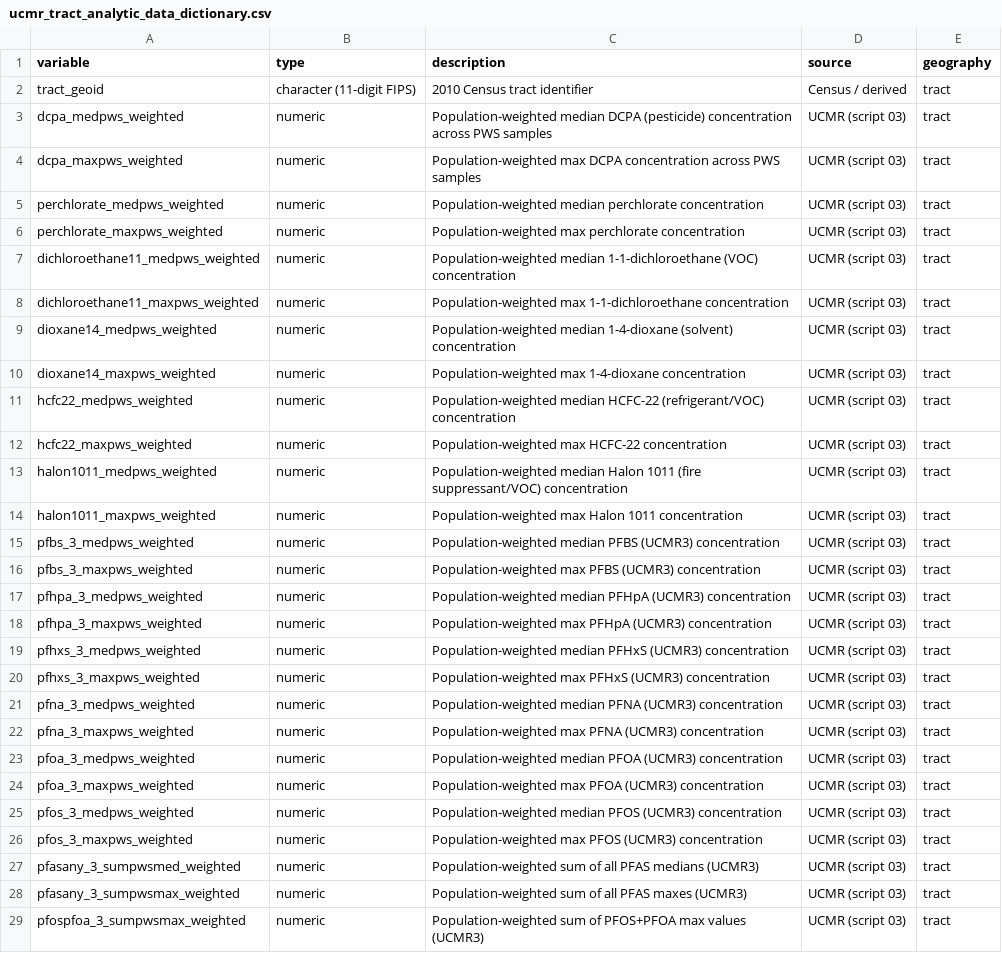
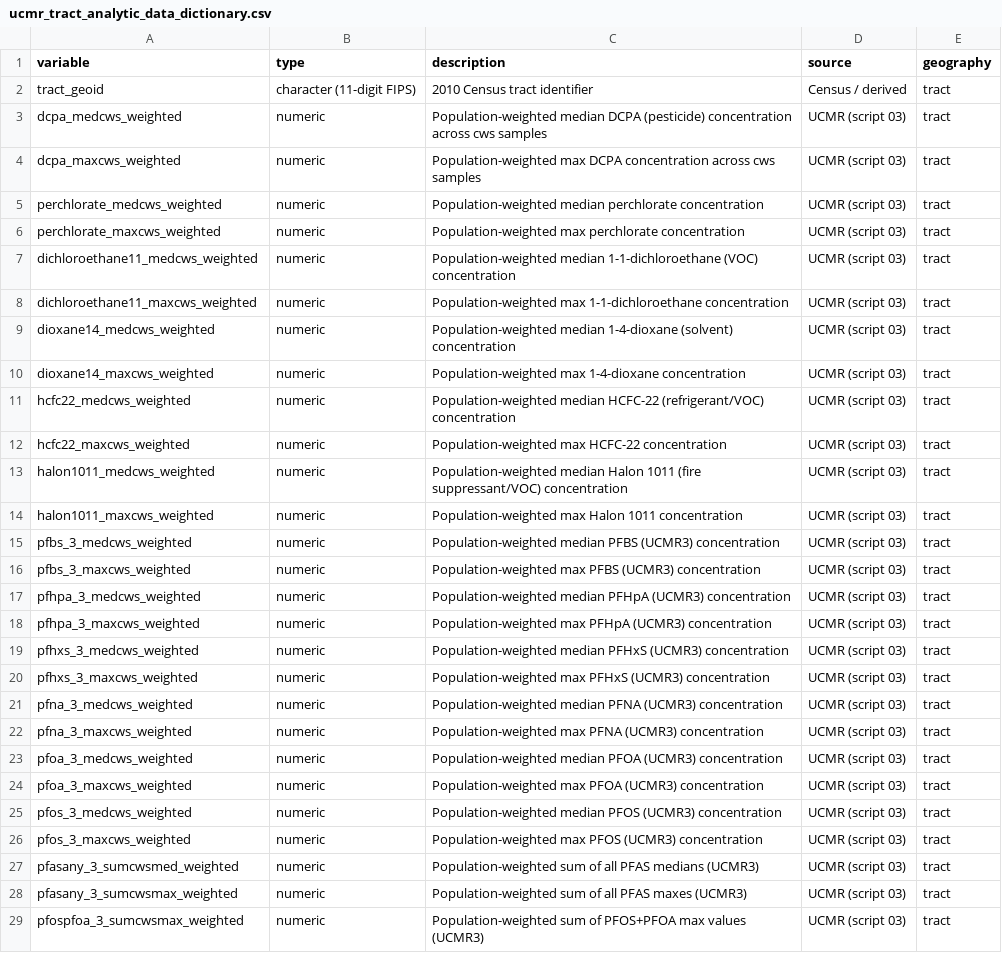
Before and after one commit to joesimeone/epa_water_stuff, a CSV file: ucmr_tract_analytic_data_dictionary.csv, drawn as a sheet; only a part is shown; the diff covers the shown part only; the diff names each change by its address in the sheet, - before the commit and + after, or states it on an @@ line.

Commit message:
data dictionary

```diff
--- a/ucmr_tract_analytic_data_dictionary.csv
+++ b/ucmr_tract_analytic_data_dictionary.csv
-A3 (variable): dcpa_medpws_weighted
+A3 (variable): dcpa_medcws_weighted
-C3 (description): …concentration across PWS samples
+C3 (description): …concentration across cws samples
-A4 (variable): dcpa_maxpws_weighted
+A4 (variable): dcpa_maxcws_weighted
-C4 (description): …concentration across PWS samples
+C4 (description): …concentration across cws samples
-A5 (variable): perchlorate_medpws_weighted
+A5 (variable): perchlorate_medcws_weighted
-A6 (variable): perchlorate_maxpws_weighted
+A6 (variable): perchlorate_maxcws_weighted
-A7 (variable): dichloroethane11_medpws_weighted
+A7 (variable): dichloroethane11_medcws_weighted
-A8 (variable): dichloroethane11_maxpws_weighted
+A8 (variable): dichloroethane11_maxcws_weighted
-A9 (variable): dioxane14_medpws_weighted
+A9 (variable): dioxane14_medcws_weighted
-A10 (variable): dioxane14_maxpws_weighted
+A10 (variable): dioxane14_maxcws_weighted
-A11 (variable): hcfc22_medpws_weighted
+A11 (variable): hcfc22_medcws_weighted
-A12 (variable): hcfc22_maxpws_weighted
+A12 (variable): hcfc22_maxcws_weighted
-A13 (variable): halon1011_medpws_weighted
+A13 (variable): halon1011_medcws_weighted
-A14 (variable): halon1011_maxpws_weighted
+A14 (variable): halon1011_maxcws_weighted
-A15 (variable): pfbs_3_medpws_weighted
+A15 (variable): pfbs_3_medcws_weighted
-A16 (variable): pfbs_3_maxpws_weighted
+A16 (variable): pfbs_3_maxcws_weighted
-A17 (variable): pfhpa_3_medpws_weighted
+A17 (variable): pfhpa_3_medcws_weighted
-A18 (variable): pfhpa_3_maxpws_weighted
+A18 (variable): pfhpa_3_maxcws_weighted
-A19 (variable): pfhxs_3_medpws_weighted
+A19 (variable): pfhxs_3_medcws_weighted
-A20 (variable): pfhxs_3_maxpws_weighted
+A20 (variable): pfhxs_3_maxcws_weighted
-A21 (variable): pfna_3_medpws_weighted
+A21 (variable): pfna_3_medcws_weighted
-A22 (variable): pfna_3_maxpws_weighted
+A22 (variable): pfna_3_maxcws_weighted
-A23 (variable): pfoa_3_medpws_weighted
+A23 (variable): pfoa_3_medcws_weighted
-A24 (variable): pfoa_3_maxpws_weighted
+A24 (variable): pfoa_3_maxcws_weighted
-A25 (variable): pfos_3_medpws_weighted
+A25 (variable): pfos_3_medcws_weighted
-A26 (variable): pfos_3_maxpws_weighted
+A26 (variable): pfos_3_maxcws_weighted
-A27 (variable): pfasany_3_sumpwsmed_weighted
+A27 (variable): pfasany_3_sumcwsmed_weighted
-A28 (variable): pfasany_3_sumpwsmax_weighted
+A28 (variable): pfasany_3_sumcwsmax_weighted
-A29 (variable): pfospfoa_3_sumpwsmax_weighted
+A29 (variable): pfospfoa_3_sumcwsmax_weighted
```
Also changed, not shown: 168 edited cells elsewhere in this file.
